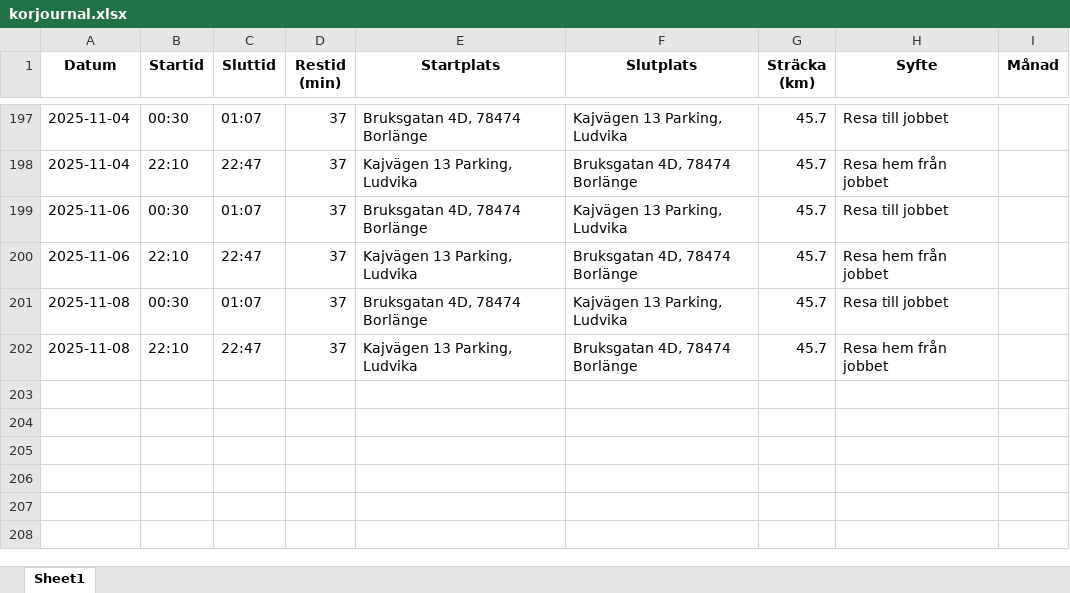
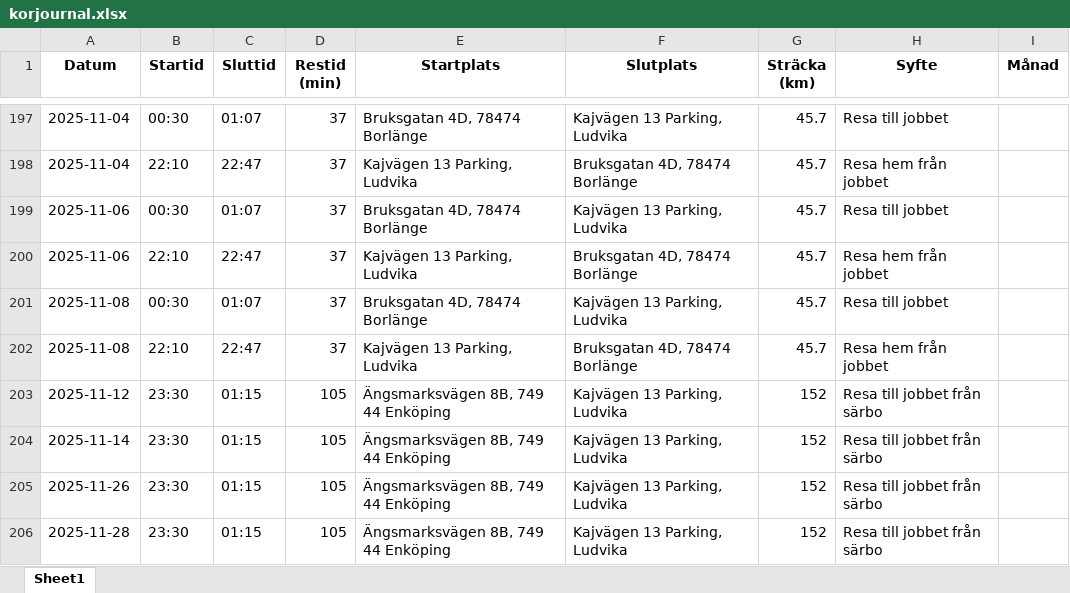
Before and after one commit to Hennerfors/Drivingrecord, an Excel workbook: korjournal.xlsx, sheet Sheet1, drawn as a sheet; only a part is shown, gaps mark what is left out; values as stored, in another font and other column widths than the file's, no borders; the diff names each change by its address in the sheet, - before the commit and + after, or states it on an @@ line.

Commit message:
Uppdaterad 2025-11-29 16:20:21.026040

```diff
--- a/korjournal.xlsx (sheet Sheet1)
+++ b/korjournal.xlsx (sheet Sheet1)
+row 203: 2025-11-12 | 23:30 | 01:15 | 105 | Ängsmarksvägen 8B, 749 44 Enköping | Kajvägen 13 Parking, Ludvika | 152 | Resa till jobbet från särbo
+row 204: 2025-11-14 | 23:30 | 01:15 | 105 | Ängsmarksvägen 8B, 749 44 Enköping | Kajvägen 13 Parking, Ludvika | 152 | Resa till jobbet från särbo
+row 205: 2025-11-26 | 23:30 | 01:15 | 105 | Ängsmarksvägen 8B, 749 44 Enköping | Kajvägen 13 Parking, Ludvika | 152 | Resa till jobbet från särbo
+row 206: 2025-11-28 | 23:30 | 01:15 | 105 | Ängsmarksvägen 8B, 749 44 Enköping | Kajvägen 13 Parking, Ludvika | 152 | Resa till jobbet från särbo
```
